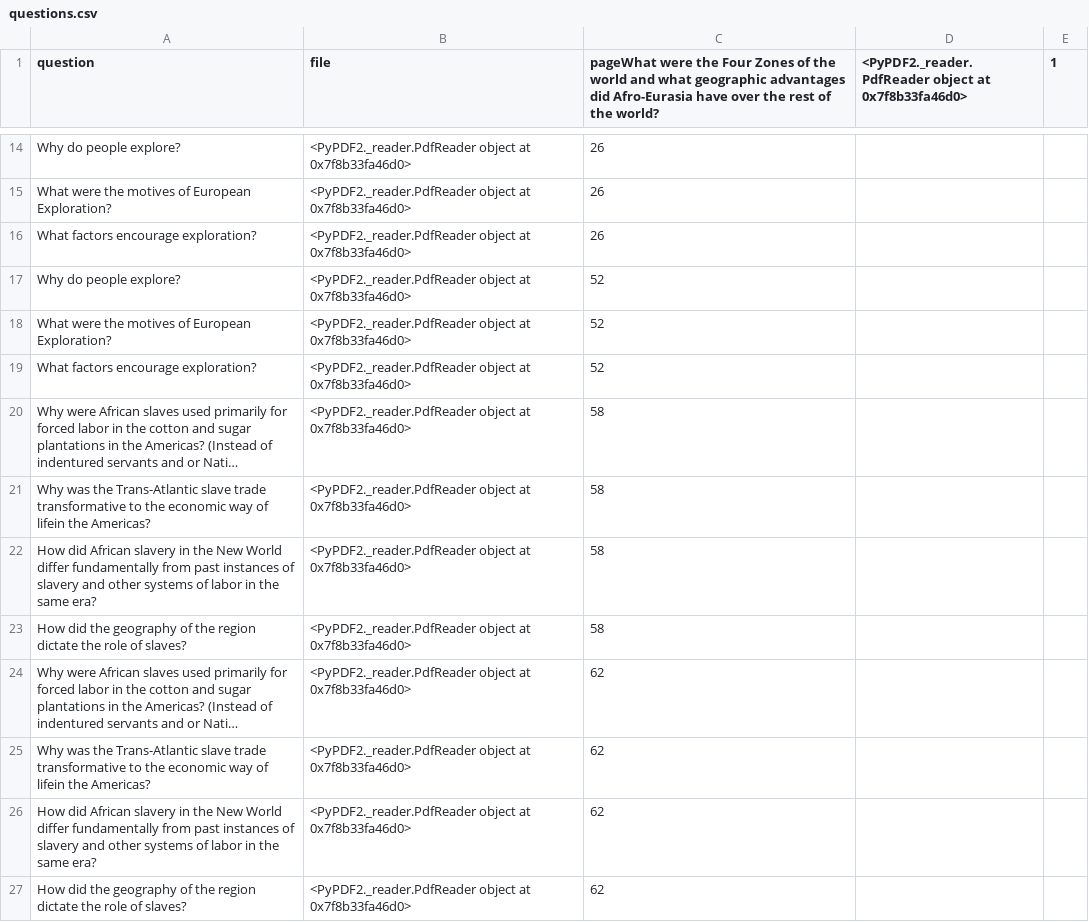
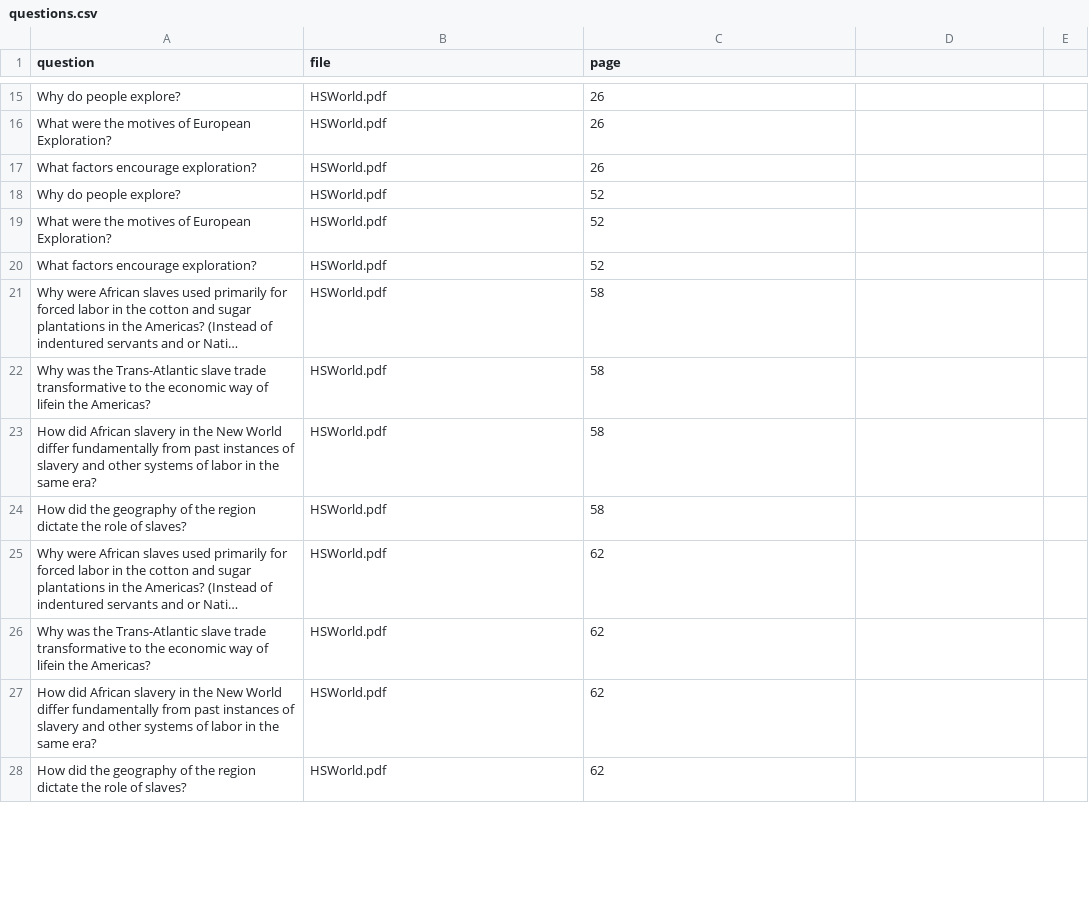
Before and after one commit to madesai22/generate-text, a CSV file: questions.csv, drawn as a sheet; only a part is shown, gaps mark what is left out; long unchanged cells end in …; addresses are those after the commit; the diff covers the shown part only; the diff names each change by its address in the sheet, - before the commit and + after, or states it on an @@ line.

Commit message:
add questions.csv

```diff
--- a/questions.csv
+++ b/questions.csv
-C1: pageWhat were the Four Zones of the world and what geographic advantages did Afro-Eurasia have over the rest of the world?
+C1: page
-D1: <PyPDF2._reader.PdfReader object at 0x7f8b33fa46d0>
+D1: (empty)
-E1: 1
+E1: (empty)
-B15:B28 (file): <PyPDF2._reader.PdfReader object at 0x7f8b33fa46d0>
+B15:B28 (file): HSWorld.pdf
```
Also changed, not shown: 1 added row and 51 edited cells elsewhere in this file.
